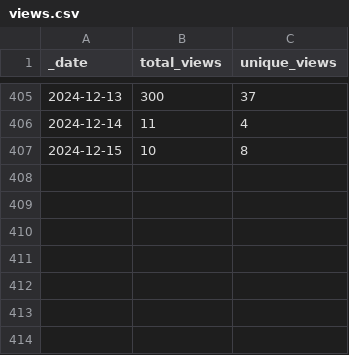
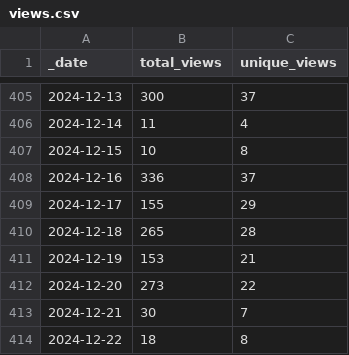
Before and after one commit to frankdjx/repo_traffic, a CSV file: traffic/views.csv, drawn as a sheet; only a part is shown, gaps mark what is left out.

Commit message:
GitHub traffic

```diff
--- a/traffic/views.csv
+++ b/traffic/views.csv
@@ -407 +407,8 @@ _date,total_views,unique_views
 2024-12-15,10,8
+2024-12-16,336,37
+2024-12-17,155,29
+2024-12-18,265,28
+2024-12-19,153,21
+2024-12-20,273,22
+2024-12-21,30,7
+2024-12-22,18,8
```
Also changed, not shown: traffic/clones.csv, 1 other file.
